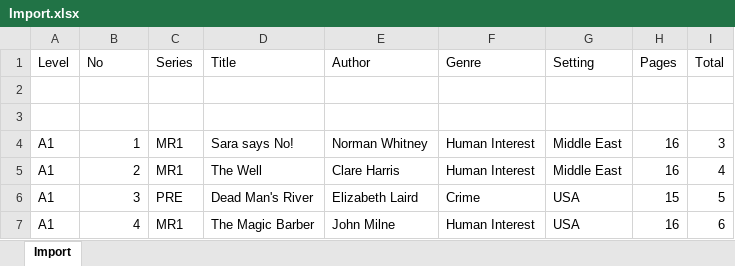
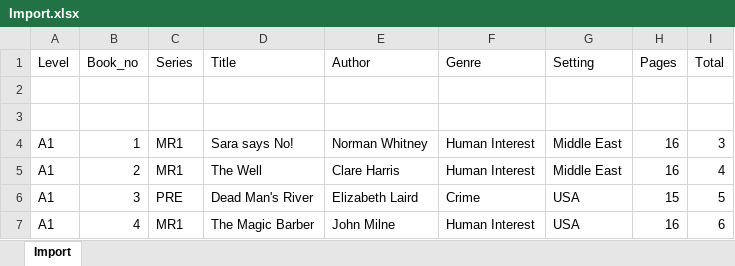
Before and after one commit to UThan/MyanmarERP, an Excel workbook: Import.xlsx, sheet Import, drawn as a sheet; only a part is shown; values as stored, in another font and other column widths than the file's, no borders; the diff names each change by its address in the sheet, - before the commit and + after, or states it on an @@ line.

```diff
--- a/Import.xlsx (sheet Import)
+++ b/Import.xlsx (sheet Import)
-B1: No
+B1: Book_no
```
Also changed, not shown: 18 other files.
